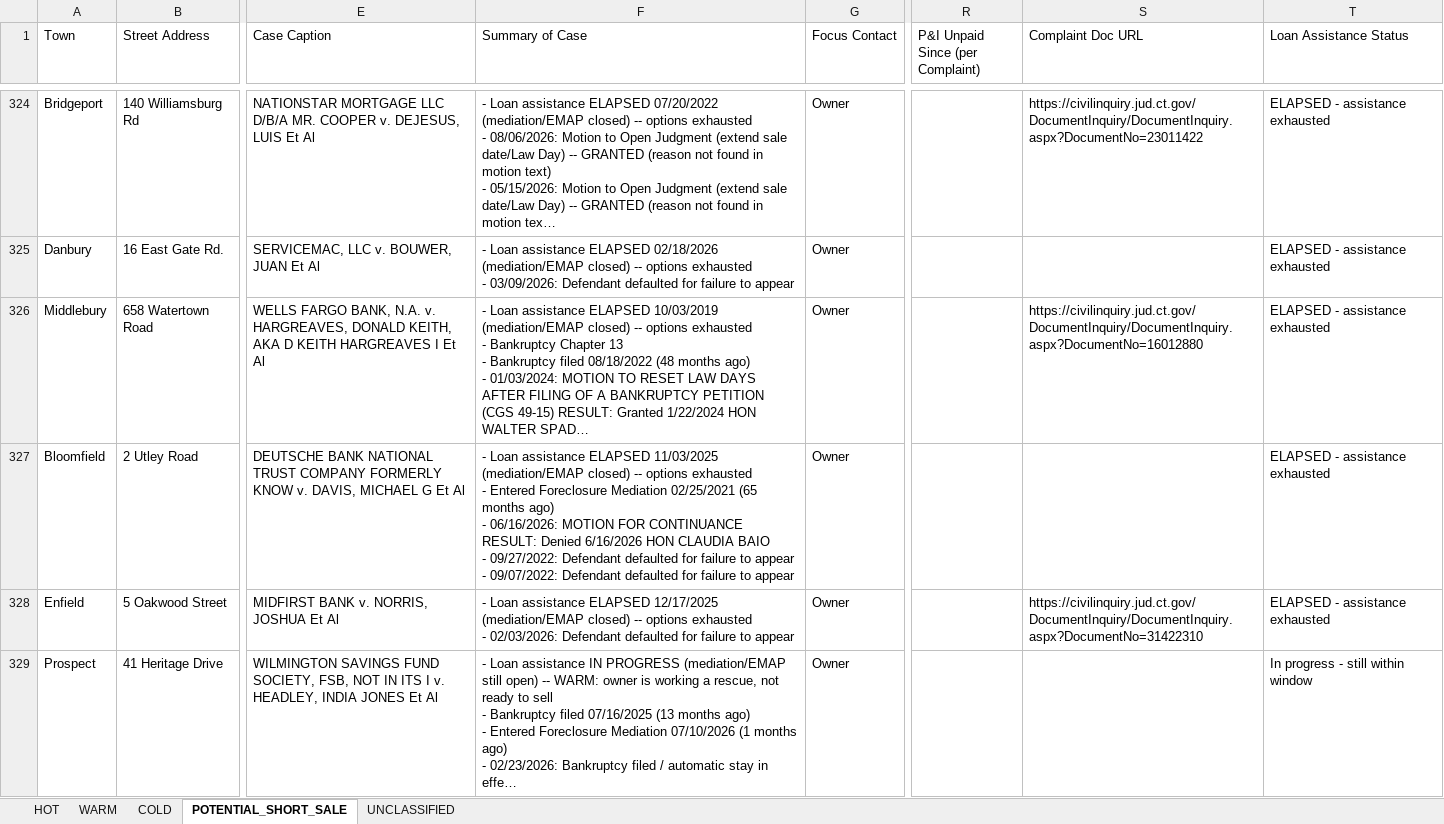
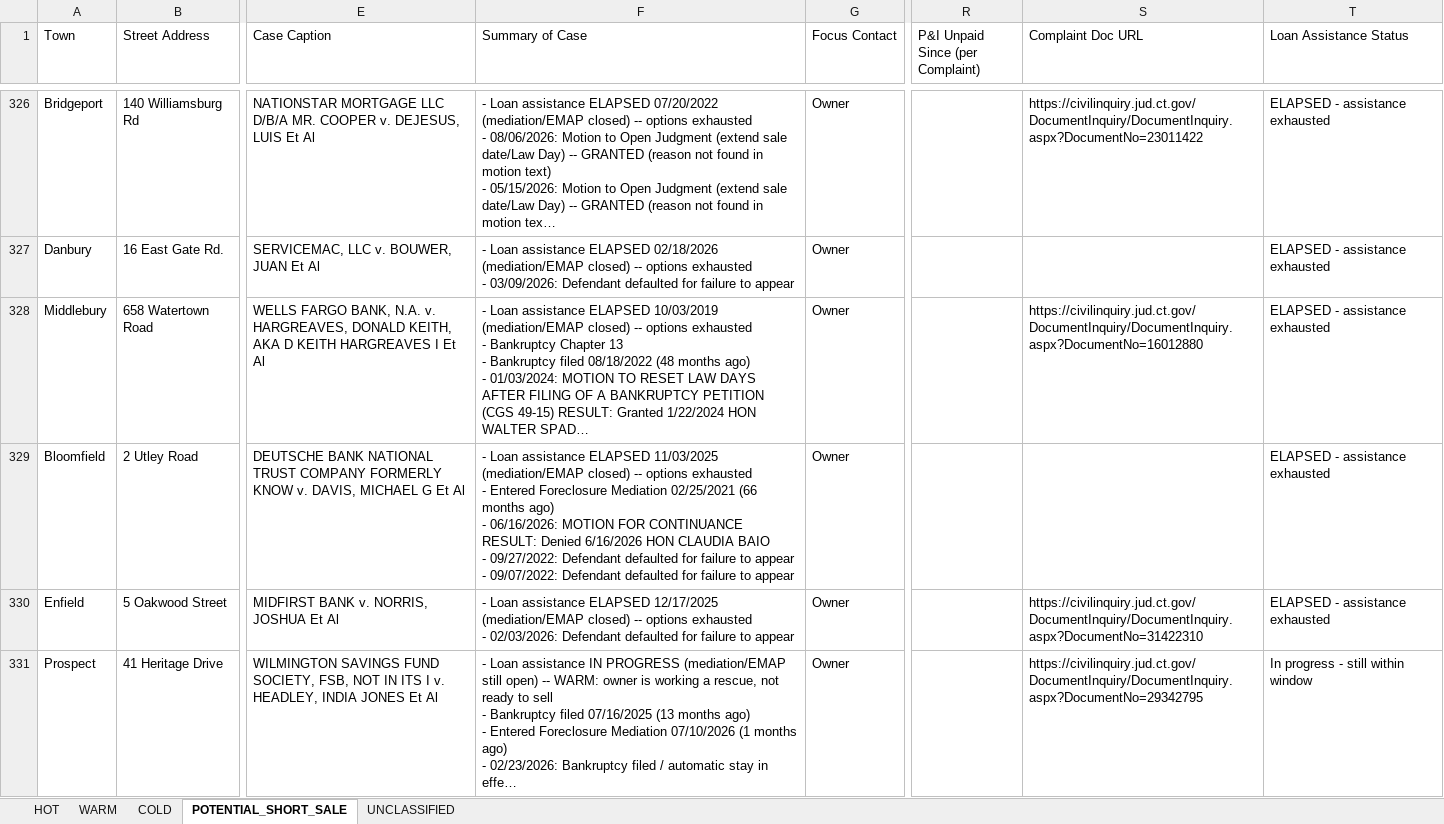
Before and after one commit to Mramos0133/ct-foreclosure-bot, an Excel workbook: statewide_leads.xlsx, sheet POTENTIAL_SHORT_SALE, drawn as a sheet; only a part is shown, gaps mark what is left out; long unchanged cells end in …; values as stored, in another font and other column widths than the file's, no cell formats; addresses are those after the commit; the diff covers the shown part only; the diff names each change by its address in the sheet, - before the commit and + after, or states it on an @@ line.

```diff
--- a/statewide_leads.xlsx (sheet POTENTIAL_SHORT_SALE)
+++ b/statewide_leads.xlsx (sheet POTENTIAL_SHORT_SALE)
-F329 (Summary of Case): …Mediation 02/25/2021 (65 months ago)…
+F329 (Summary of Case): …Mediation 02/25/2021 (66 months ago)…
-S331 (Complaint Doc URL): (empty)
+S331 (Complaint Doc URL): https://civilinquiry.jud.ct.gov/DocumentInquiry/DocumentInquiry.aspx?DocumentNo=29342795
```
Also changed, not shown: 6 added rows, 4 removed rows and 119 edited cells elsewhere in this sheet, sheet HOT, sheet UNCLASSIFIED, sheet WARM, sheet COLD, cell formats.
